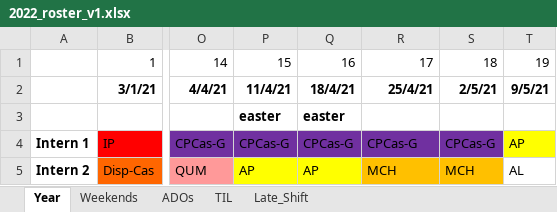
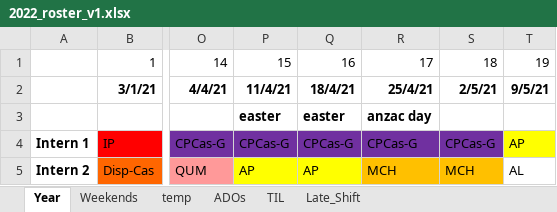
Before and after one commit to Swanchris/Intern-Roster, an Excel workbook: output/2022_roster_v1.xlsx, sheet Year, drawn as a sheet; only a part is shown, gaps mark what is left out; values as stored, in another font and other column widths than the file's, no borders; conditional formats not drawn; the diff names each change by its address in the sheet, - before the commit and + after, or states it on an @@ line.

```diff
--- a/output/2022_roster_v1.xlsx (sheet Year)
+++ b/output/2022_roster_v1.xlsx (sheet Year)
+sheet tab: temp
-R3: (empty)
+R3: anzac day
```
Also changed, not shown: sheet Weekends, output/2022_roster.xlsx, 3 other files.
